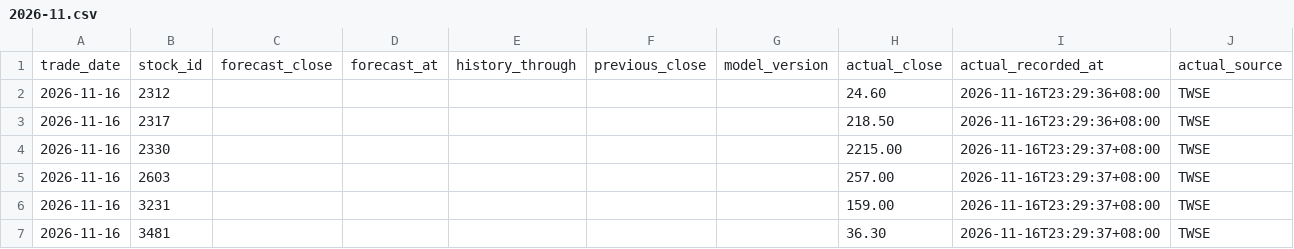
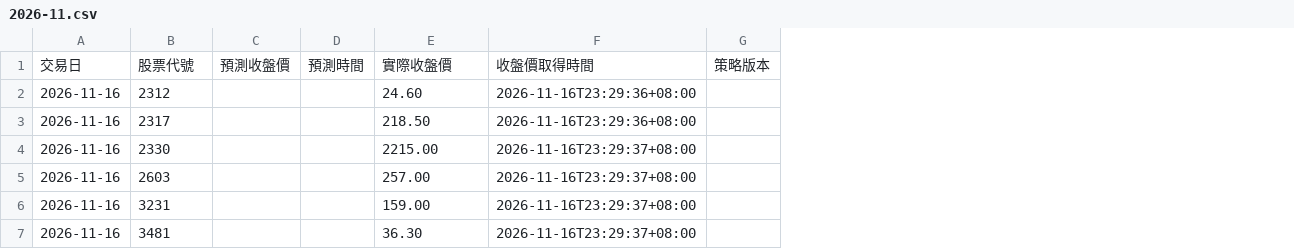
Before and after one commit to iankingh/tw-stock-strategy-lab, a CSV file: data/daily-price-tracking/2026-11.csv, drawn as a sheet; removed rows and columns are numbered as before the commit, all else as after; the diff names each change by its address in the sheet, - before the commit and + after, or states it on an @@ line.

```diff
--- a/data/daily-price-tracking/2026-11.csv
+++ b/data/daily-price-tracking/2026-11.csv
-column C, empty
-column D, empty
-column E, empty
-column F, empty
-column G, empty
+column C, empty
+column D, empty
-column J, rows 2-7: all TWSE
+column G, empty
-row 1: trade_date | stock_id | forecast_close | forecast_at | history_through | previous_close | model_version | actual_close | actual_recorded_at | actual_source
+row 1: 交易日 | 股票代號 | 預測收盤價 | 預測時間 | 實際收盤價 | 收盤價取得時間 | 策略版本
```
Also changed, not shown: 3 other files.
